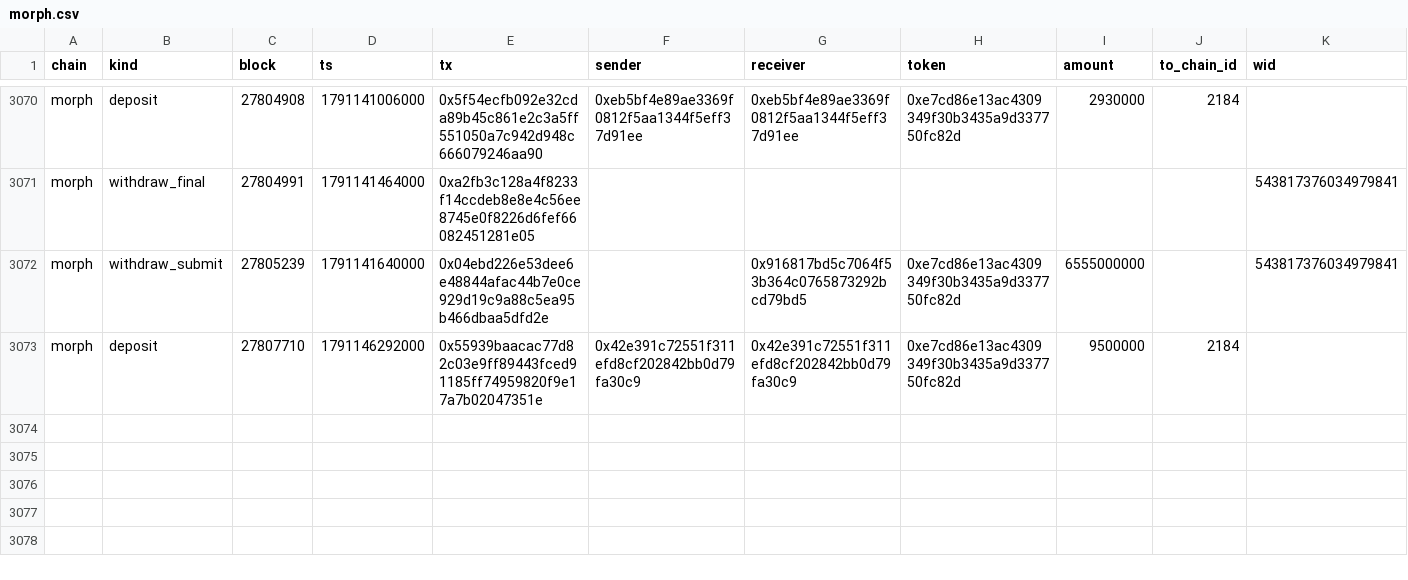
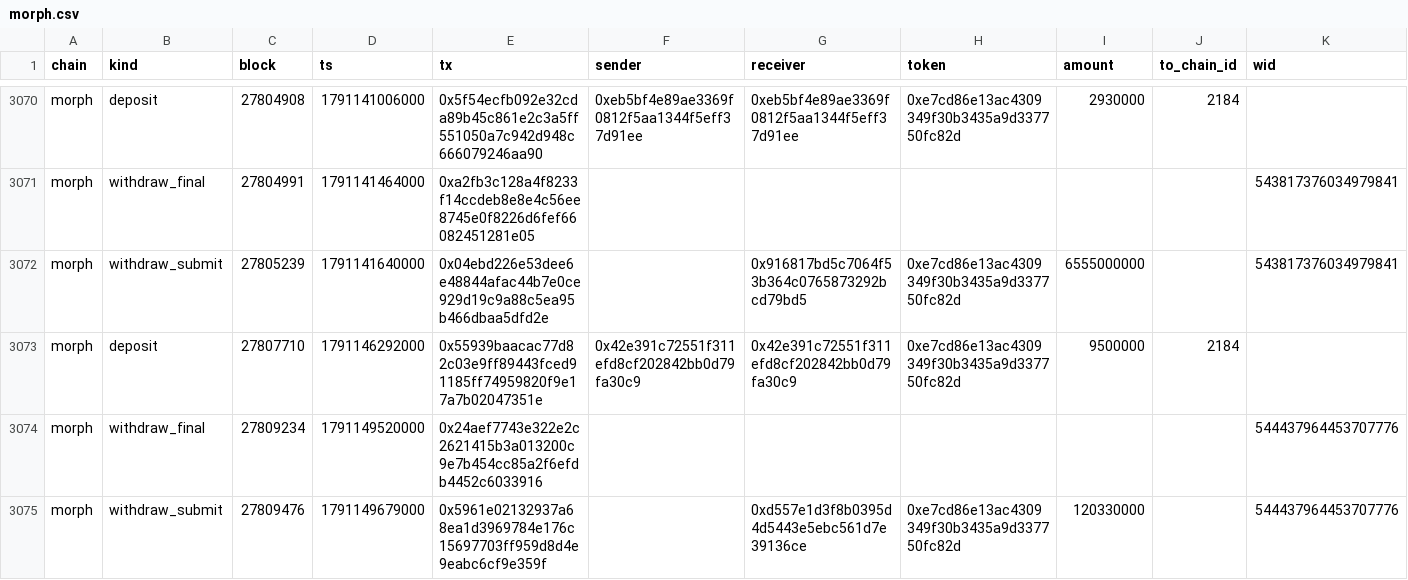
Before and after one commit to eferbarn/PopDex_Minor_Insights, a CSV file: bridge/morph.csv, drawn as a sheet; only a part is shown, gaps mark what is left out.

Commit message:
snapshot[bridge] 2026-10-04 1791151638516

```diff
--- a/bridge/morph.csv
+++ b/bridge/morph.csv
@@ -3073 +3073,3 @@ morph,withdraw_submit,27805239,1791141640000,0x04ebd226e53dee6e48844afac44b7e0ce
 morph,deposit,27807710,1791146292000,0x55939baacac77d82c03e9ff89443fced91185ff74959820f9e17a7b02047351e,0x42e391c72551f311efd8cf202842bb0d79fa30c9,0x42e391c72551f311efd8cf202842bb0d79fa30c9,0xe7cd86e13ac4309349f30b3435a9d337750fc82d,9500000,2184,
+morph,withdraw_final,27809234,1791149520000,0x24aef7743e322e2c2621415b3a013200c9e7b454cc85a2f6efdb4452c6033916,,,,,,544437964453707776
+morph,withdraw_submit,27809476,1791149679000,0x5961e02132937a68ea1d3969784e176c15697703ff959d8d4e9eabc6cf9e359f,,0xd557e1d3f8b0395d4d5443e5ebc561d7e39136ce,0xe7cd86e13ac4309349f30b3435a9d337750fc82d,120330000,,544437964453707776
```
Also changed, not shown: 3 other files.
